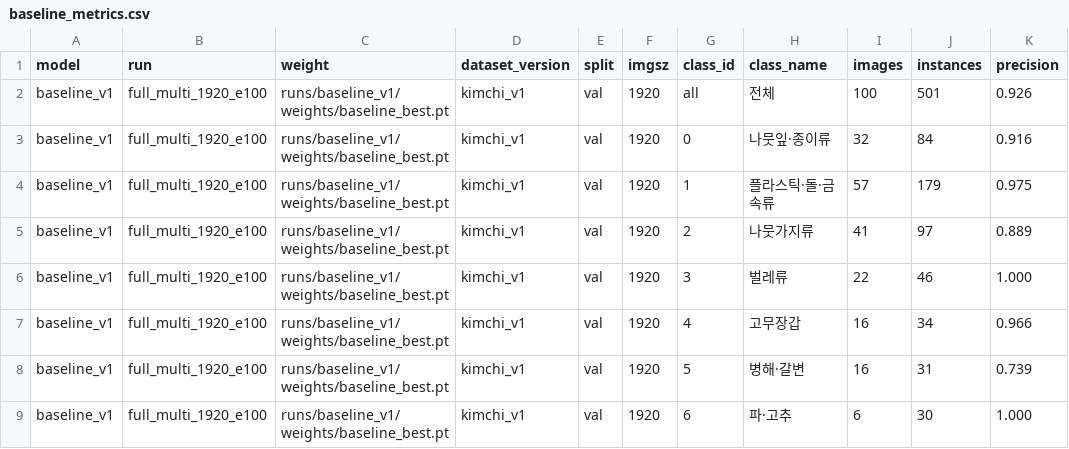
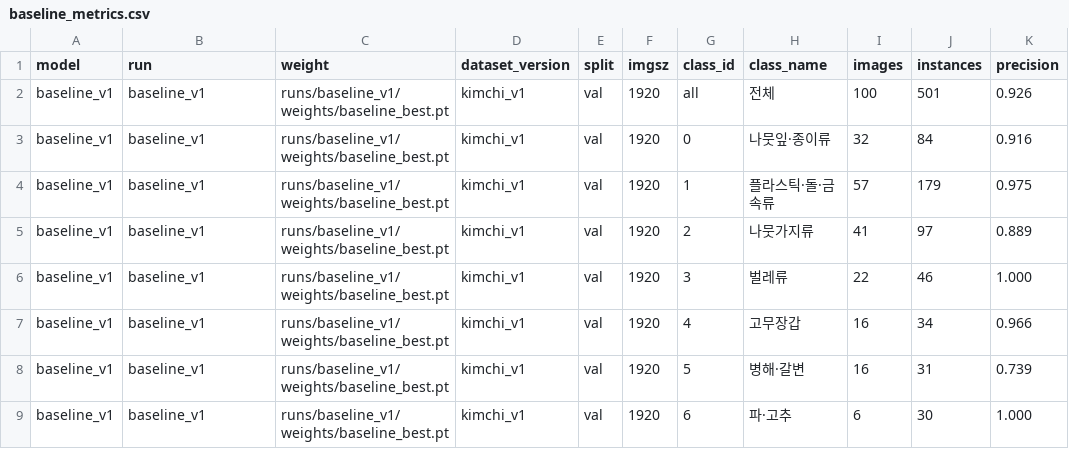
Before and after one commit to kimss5328-max/4_Vison, a CSV file: reports/baseline_metrics.csv, drawn as a sheet; only a part is shown; the diff names each change by its address in the sheet, - before the commit and + after, or states it on an @@ line.

Commit message:
feat: 교과8 17.2·17.3 학습 함수·Script 추가, Baseline Script 재학습(결과 동일) 및 16.8 산출물(split_policy·dataset_summary·smoke_test) · README 교과8 절

```diff
--- a/reports/baseline_metrics.csv
+++ b/reports/baseline_metrics.csv
-B2:B9 (run): full_multi_1920_e100
+B2:B9 (run): baseline_v1
```
Also changed, not shown: 9 other files.
